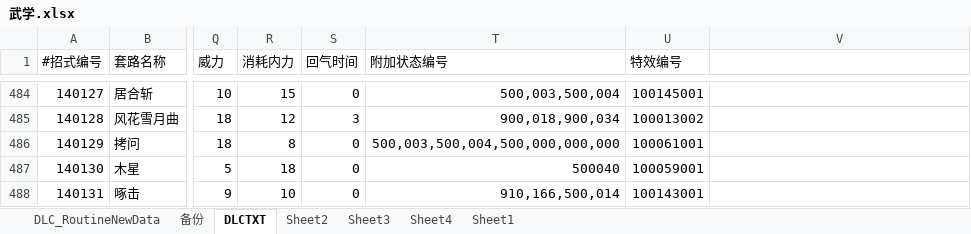
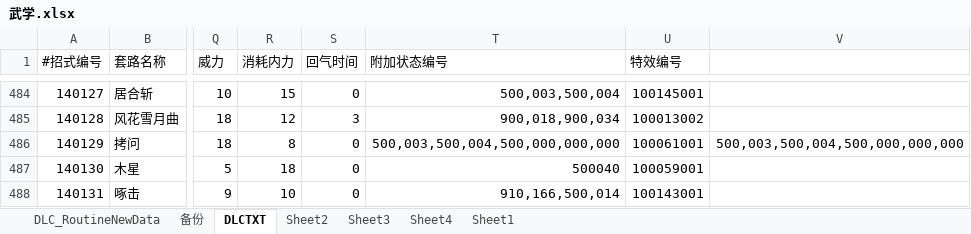
Before and after one commit to xiaozhuzzz/XiakePreMod, an Excel workbook: Excel文件/xiakeqian/武学.xlsx, sheet DLCTXT, drawn as a sheet; only a part is shown, gaps mark what is left out; values as stored, in another font and other column widths than the file's, no borders; the diff names each change by its address in the sheet, - before the commit and + after, or states it on an @@ line.

```diff
--- a/Excel文件/xiakeqian/武学.xlsx (sheet DLCTXT)
+++ b/Excel文件/xiakeqian/武学.xlsx (sheet DLCTXT)
-V486: (empty)
+V486: 500,003,500,004,500,000,000,000
```
Also changed, not shown: sheet DLC_RoutineNewData, 2 other files.
